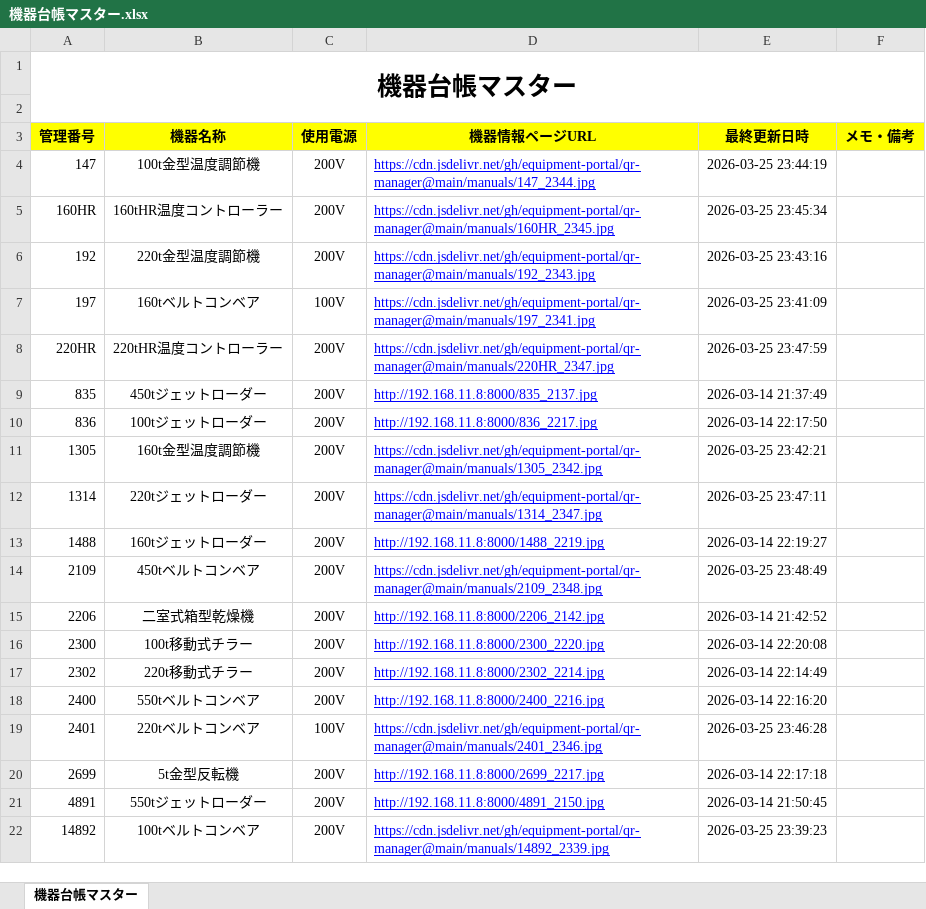
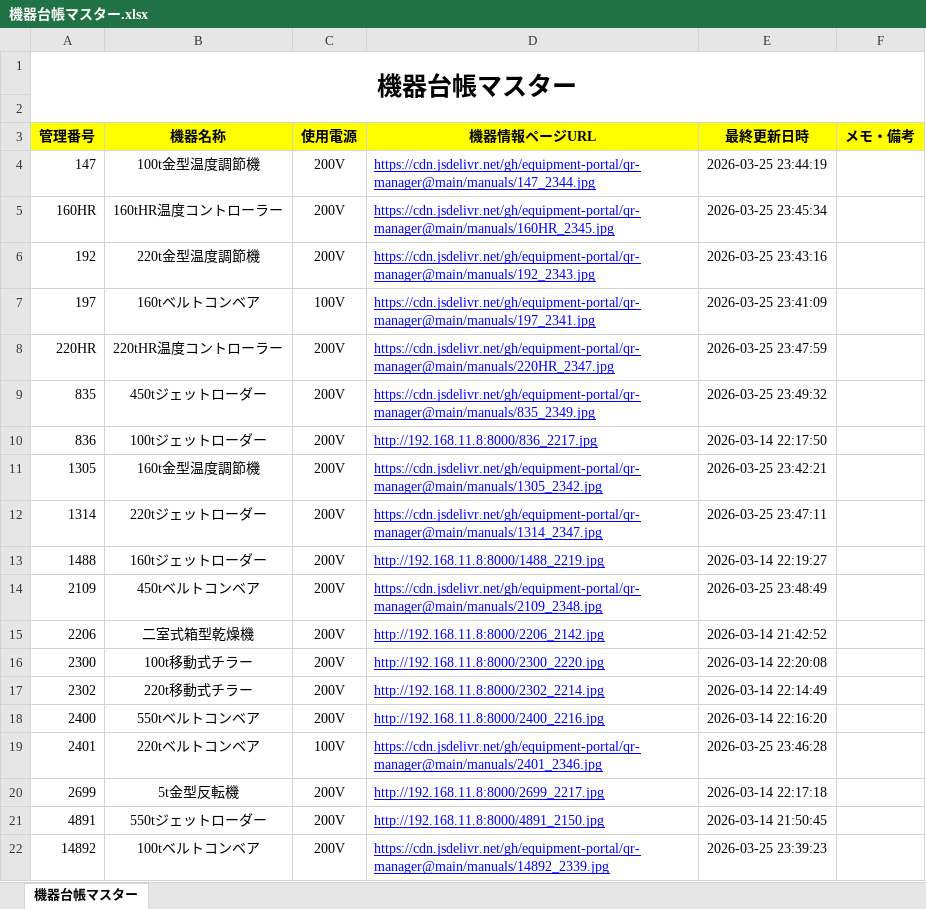
Before and after one commit to equipment-portal/qr-manager, an Excel workbook: ledger/機器台帳マスター.xlsx, sheet 機器台帳マスター, drawn as a sheet; values as stored, in another font and other column widths than the file's, no borders; the diff names each change by its address in the sheet, - before the commit and + after, or states it on an @@ line.

Commit message:
Update Master Ledger

```diff
--- a/ledger/機器台帳マスター.xlsx (sheet 機器台帳マスター)
+++ b/ledger/機器台帳マスター.xlsx (sheet 機器台帳マスター)
-D9 (機器情報ページURL): http://192.168.11.8:8000/835_2137.jpg
+D9 (機器情報ページURL): https://cdn.jsdelivr.net/gh/equipment-portal/qr-manager@main/manuals/835_2349.jpg
-E9 (最終更新日時): 2026-03-14 21:37:49
+E9 (最終更新日時): 2026-03-25 23:49:32
```
